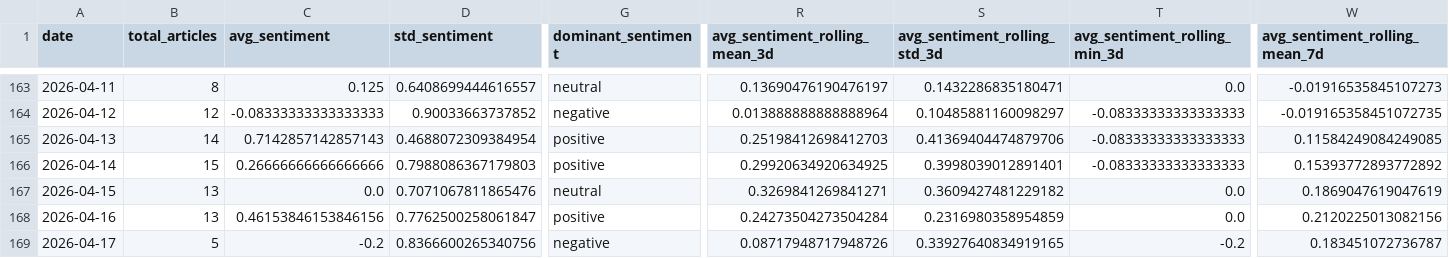
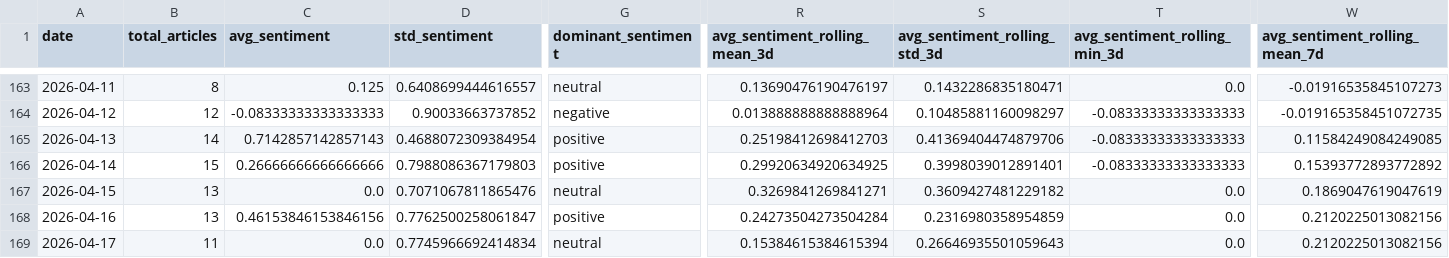
Before and after one commit to davidjosipovic/news-trend-analysis, a CSV file: data/processed/daily_aggregates.csv, drawn as a sheet; only a part is shown, gaps mark what is left out; the diff covers the shown part only; the diff names each change by its address in the sheet, - before the commit and + after, or states it on an @@ line.

```diff
--- a/data/processed/daily_aggregates.csv
+++ b/data/processed/daily_aggregates.csv
-B169 (total_articles): 5
+B169 (total_articles): 11
-C169 (avg_sentiment): -0.2
+C169 (avg_sentiment): 0.0
-D169 (std_sentiment): 0.8366600265340756
+D169 (std_sentiment): 0.7745966692414834
-G169 (dominant_sentiment): negative
+G169 (dominant_sentiment): neutral
-R169 (avg_sentiment_rolling_mean_3d): 0.08717948717948726
+R169 (avg_sentiment_rolling_mean_3d): 0.15384615384615394
-S169 (avg_sentiment_rolling_std_3d): 0.33927640834919165
+S169 (avg_sentiment_rolling_std_3d): 0.26646935501059643
-T169 (avg_sentiment_rolling_min_3d): -0.2
+T169 (avg_sentiment_rolling_min_3d): 0.0
-W169 (avg_sentiment_rolling_mean_7d): 0.183451072736787
+W169 (avg_sentiment_rolling_mean_7d): 0.2120225013082156
```
Also changed, not shown: 25 edited cells elsewhere in this file, 13 other files.
